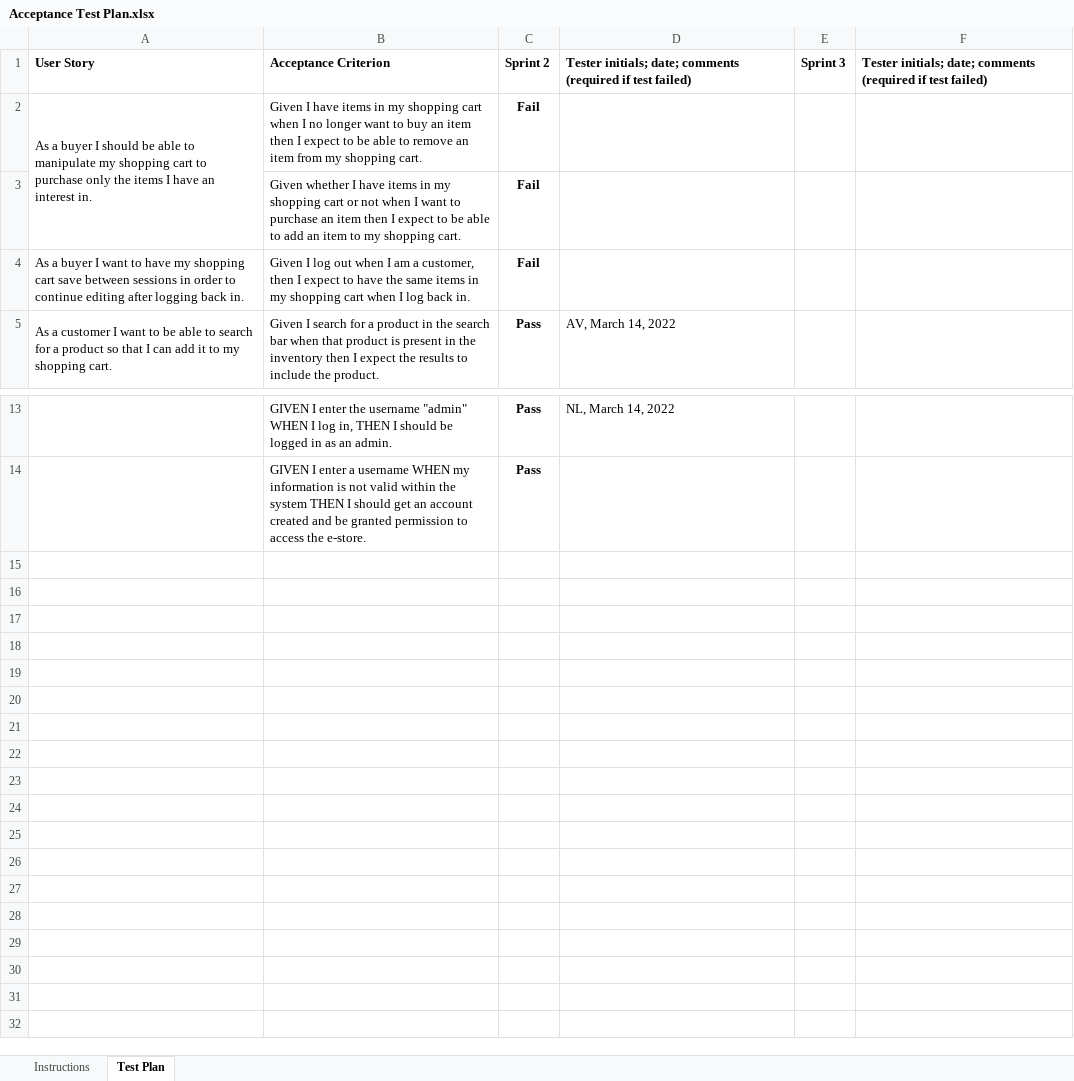
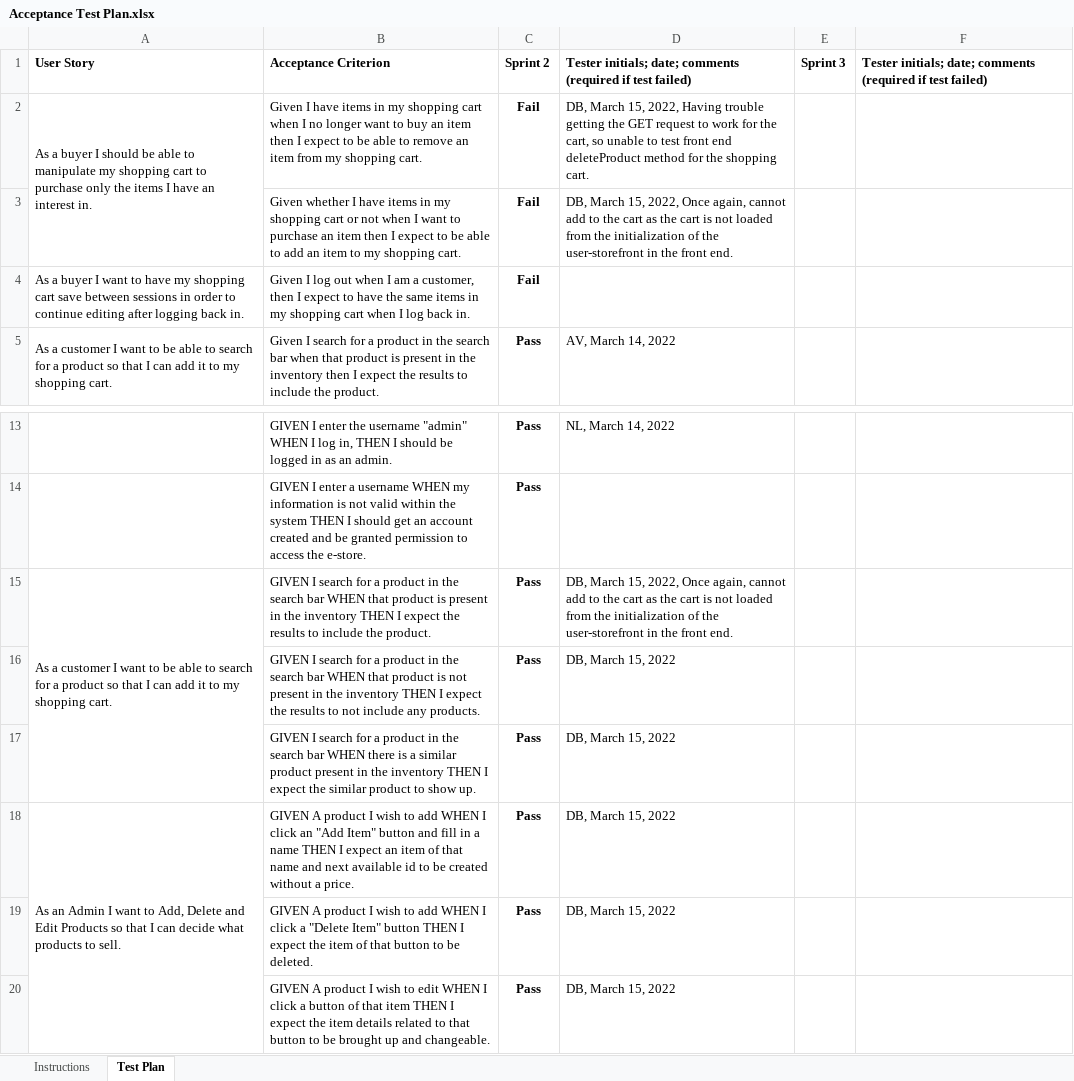
Before and after one commit to donburke7/Virtual_E-Store, an Excel workbook: etc/Acceptance Test Plan.xlsx, sheet Test Plan, drawn as a sheet; only a part is shown, gaps mark what is left out; values as stored, in another font and other column widths than the file's, no borders; conditional formats not drawn; the diff names each change by its address in the sheet, - before the commit and + after, or states it on an @@ line.

Commit message:
Added respective tests to acceptance test plan

```diff
--- a/etc/Acceptance Test Plan.xlsx (sheet Test Plan)
+++ b/etc/Acceptance Test Plan.xlsx (sheet Test Plan)
-D2: (empty)
+D2: DB, March 15, 2022, Having trouble getting the GET request to work for the cart, so unable to test front end deleteProduct method for the shopping cart.
-D3: (empty)
+D3: DB, March 15, 2022, Once again, cannot add to the cart as the cart is not loaded from the initialization of the user-storefront in the front end.
+row 15: As a customer I want to be able to search for a product so that I can add it to my shopping cart. | GIVEN I search for a product in the search bar WHEN that product is present in the inventory THEN I expect the results to include the product. | Pass | DB, March 15, 2022, Once again, cannot add to the cart as the cart is not loaded from the initialization of the user-storefront in the front end.
+row 16:  | GIVEN I search for a product in the search bar WHEN that product is not present in the inventory THEN I expect the results to not include any products. | Pass | DB, March 15, 2022
+row 17:  | GIVEN I search for a product in the search bar WHEN there is a similar product present in the inventory THEN I expect the similar product to show up. | Pass | DB, March 15, 2022
+row 18: As an Admin I want to Add, Delete and Edit Products so that I can decide what products to sell. | GIVEN A product I wish to add WHEN I click an "Add Item" button and fill in a name THEN I expect an item of that name and next available id to be created without a price. | Pass | DB, March 15, 2022
+row 19:  | GIVEN A product I wish to add WHEN I click a "Delete Item" button THEN I expect the item of that button to be deleted. | Pass | DB, March 15, 2022
+row 20:  | GIVEN A product I wish to edit WHEN I click a button of that item THEN I expect the item details related to that button to be brought up and changeable. | Pass | DB, March 15, 2022
```
Also changed, not shown: sheet Instructions, 2 other files.
